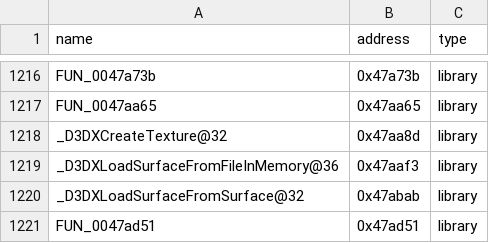
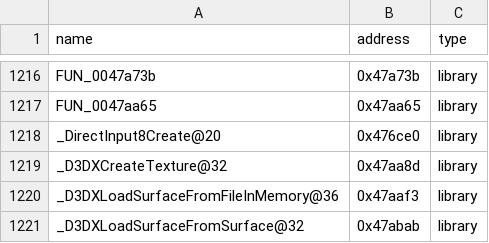
Before and after one commit to Swiizyu/th08, a CSV file: config/reccmp-functions.csv, drawn as a sheet; only a part is shown, gaps mark what is left out; the shorter side is filled out with more unchanged rows; the diff names each change by its address in the sheet, - before the commit and + after, or states it on an @@ line.

```diff
--- a/config/reccmp-functions.csv
+++ b/config/reccmp-functions.csv
+row 1218: _DirectInput8Create@20 | 0x476ce0 | library
```
Also changed, not shown: config/reccmp-globals.csv, 2 other files.
